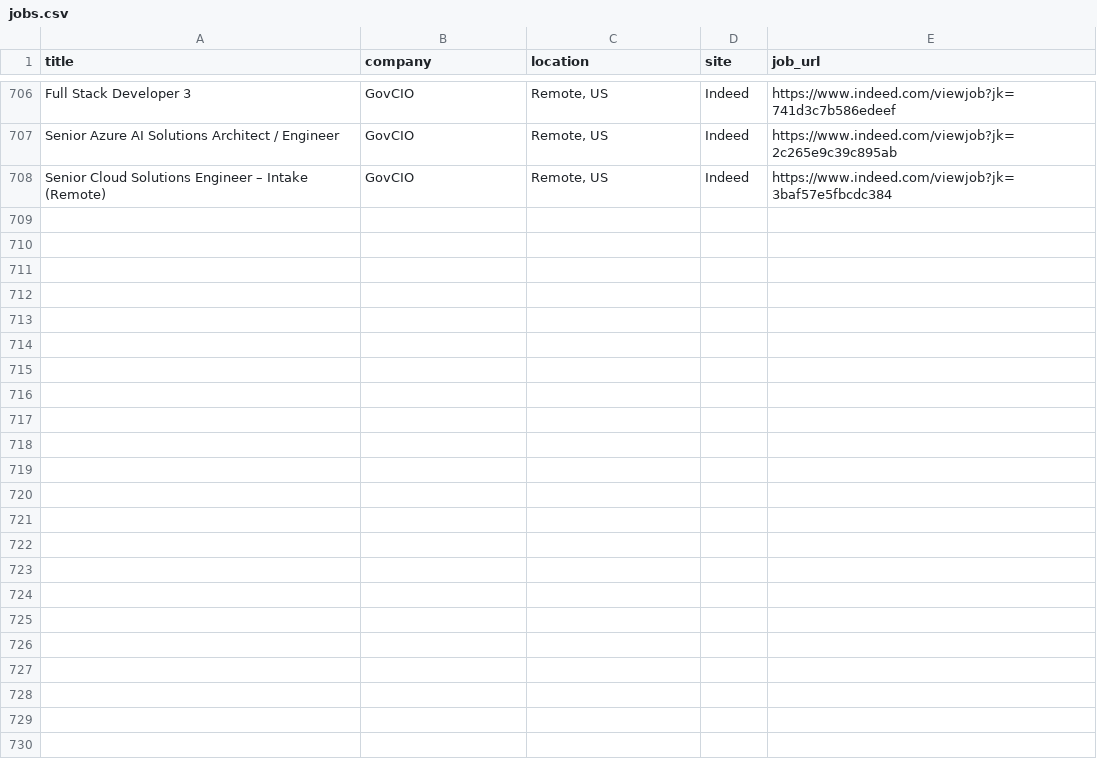
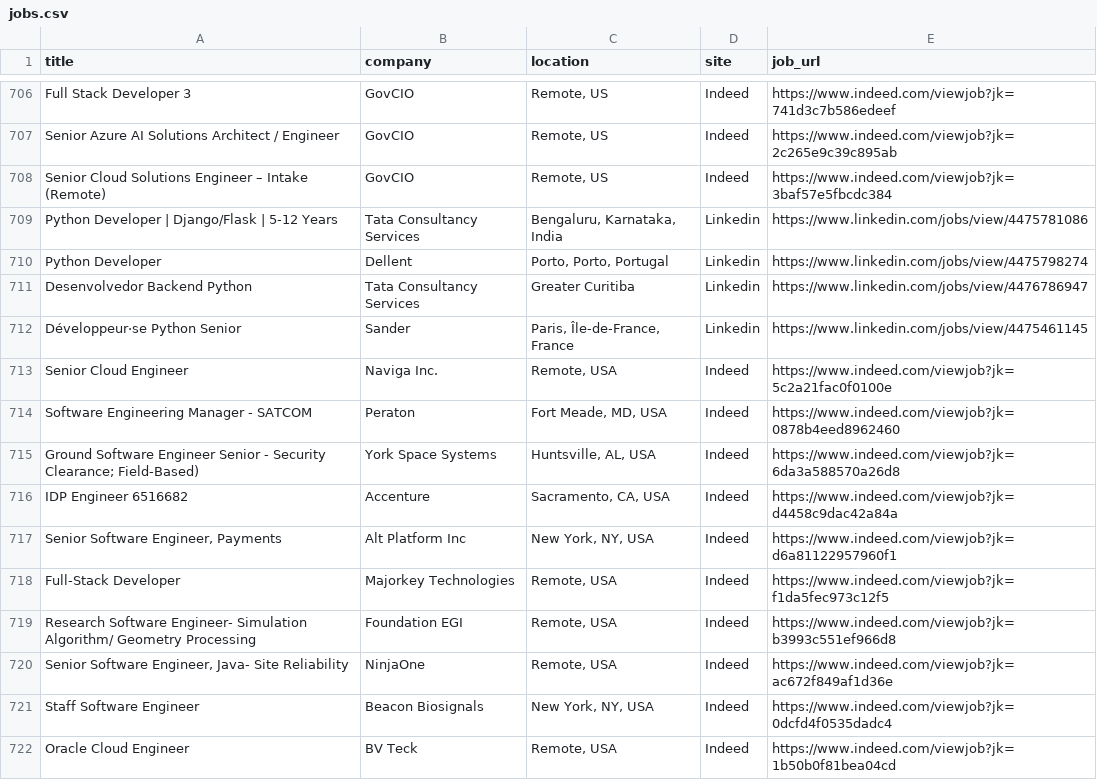
Before and after one commit to trpelka/job-scraper-bot, a CSV file: jobs.csv, drawn as a sheet; only a part is shown, gaps mark what is left out; the diff names each change by its address in the sheet, - before the commit and + after, or states it on an @@ line.

```diff
--- a/jobs.csv
+++ b/jobs.csv
+row 709: Python Developer | Django/Flask | 5-12 Years | Tata Consultancy Services | Bengaluru, Karnataka, India | Linkedin | https://www.linkedin.com/jobs/view/4475781086
+row 710: Python Developer | Dellent | Porto, Porto, Portugal | Linkedin | https://www.linkedin.com/jobs/view/4475798274
+row 711: Desenvolvedor Backend Python | Tata Consultancy Services | Greater Curitiba | Linkedin | https://www.linkedin.com/jobs/view/4476786947
+row 712: Développeur·se Python Senior | Sander | Paris, Île-de-France, France | Linkedin | https://www.linkedin.com/jobs/view/4475461145
+row 713: Senior Cloud Engineer | Naviga Inc. | Remote, USA | Indeed | https://www.indeed.com/viewjob?jk=5c2a21fac0f0100e
+row 714: Software Engineering Manager - SATCOM | Peraton | Fort Meade, MD, USA | Indeed | https://www.indeed.com/viewjob?jk=0878b4eed8962460
+row 715: Ground Software Engineer Senior - Security Clearance; Field-Based) | York Space Systems | Huntsville, AL, USA | Indeed | https://www.indeed.com/viewjob?jk=6da3a588570a26d8
+row 716: IDP Engineer 6516682 | Accenture | Sacramento, CA, USA | Indeed | https://www.indeed.com/viewjob?jk=d4458c9dac42a84a
+row 717: Senior Software Engineer, Payments | Alt Platform Inc | New York, NY, USA | Indeed | https://www.indeed.com/viewjob?jk=d6a81122957960f1
+row 718: Full-Stack Developer | Majorkey Technologies | Remote, USA | Indeed | https://www.indeed.com/viewjob?jk=f1da5fec973c12f5
+row 719: Research Software Engineer- Simulation Algorithm/ Geometry Processing | Foundation EGI | Remote, USA | Indeed | https://www.indeed.com/viewjob?jk=b3993c551ef966d8
+row 720: Senior Software Engineer, Java- Site Reliability | NinjaOne | Remote, USA | Indeed | https://www.indeed.com/viewjob?jk=ac672f849af1d36e
+row 721: Staff Software Engineer | Beacon Biosignals | New York, NY, USA | Indeed | https://www.indeed.com/viewjob?jk=0dcfd4f0535dadc4
+row 722: Oracle Cloud Engineer | BV Teck | Remote, USA | Indeed | https://www.indeed.com/viewjob?jk=1b50b0f81bea04cd
```
Also changed, not shown: 1 other file.
